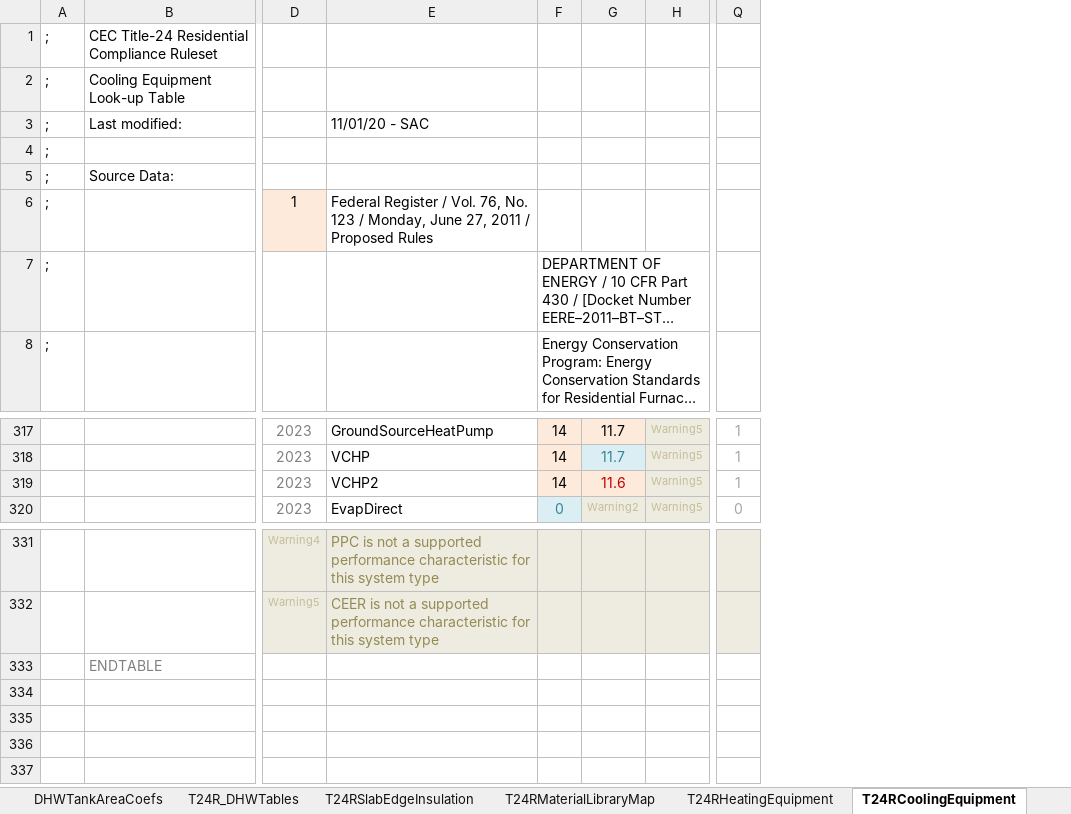
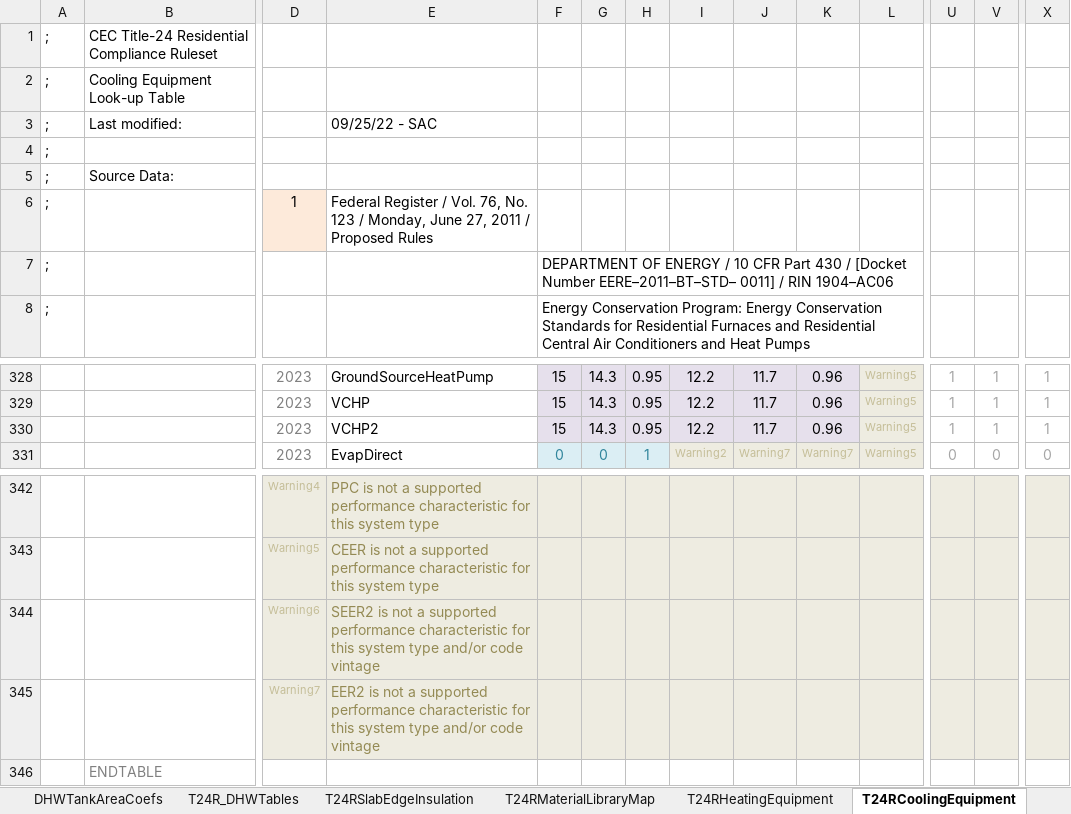
Before and after one commit to joesinger12/sync-svn-to-git, an Excel workbook: RulesetDev/Rulesets/shared/T24R Tables.xlsx, sheet T24RCoolingEquipment, drawn as a sheet; only a part is shown, gaps mark what is left out; long unchanged cells end in …; values as stored, in another font and other column widths than the file's, no borders; addresses are those after the commit; rows hold the shown columns only; the diff covers the shown part only; the diff names each change by its address in the sheet, - before the commit and + after, or states it on an @@ line.

Commit message:
SVN Revision #7600 by scriswellwsf       ruleset mods implementing SEER2/EER2/HSPF2 changes for Res HVAC equipment (tic #3431)

```diff
--- a/RulesetDev/Rulesets/shared/T24R Tables.xlsx (sheet T24RCoolingEquipment)
+++ b/RulesetDev/Rulesets/shared/T24R Tables.xlsx (sheet T24RCoolingEquipment)
+column G, rows 328-331: 14.3 | 14.3 | 14.3 | 0
+column H, rows 328-331: 0.95 | 0.95 | 0.95 | 1
+column J, rows 328-331: 11.7 | 11.7 | 11.7 | Warning7
+column K, rows 328-331: 0.96 | 0.96 | 0.96 | Warning7
+column V, rows 328-331: 1 | 1 | 1 | 0
+column X, rows 328-331: 1 | 1 | 1 | 0
-E3: 11/01/20 - SAC
+E3: 09/25/22 - SAC
-F328:F330: 14
+F328:F330: 15
-I328:I329: 11.7
+I328:I329: 12.2
-I329 text colour: #31859C
+I329 text colour: black
-I330: 11.6
+I330: 12.2
-I330 text colour: #C00000
+I330 text colour: black
+row 344:  |  | Warning6 | SEER2 is not a supported performance characteristic for this system type and/or code vintage
+row 345:  |  | Warning7 | EER2 is not a supported performance characteristic for this system type and/or code vintage
```
Also changed, not shown: 12 added rows, 1 removed row, 46 edited cells and cell formats elsewhere in this sheet, sheet T24RHeatingEquipment, formulas that keep their value, 15 other files.
